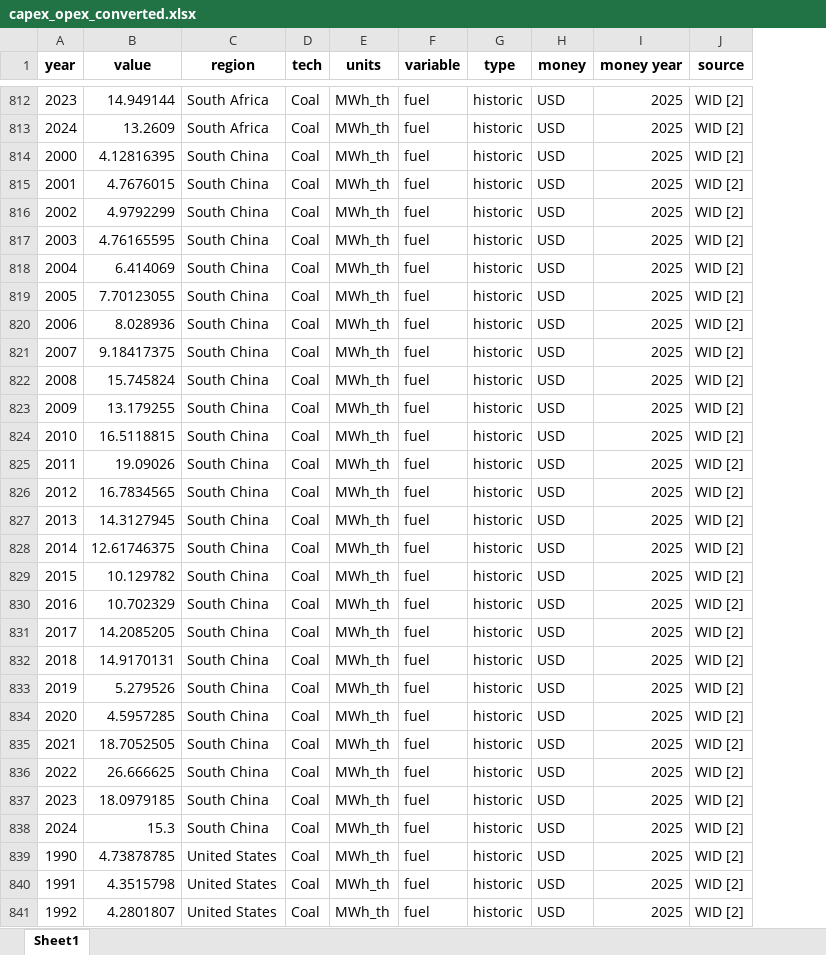
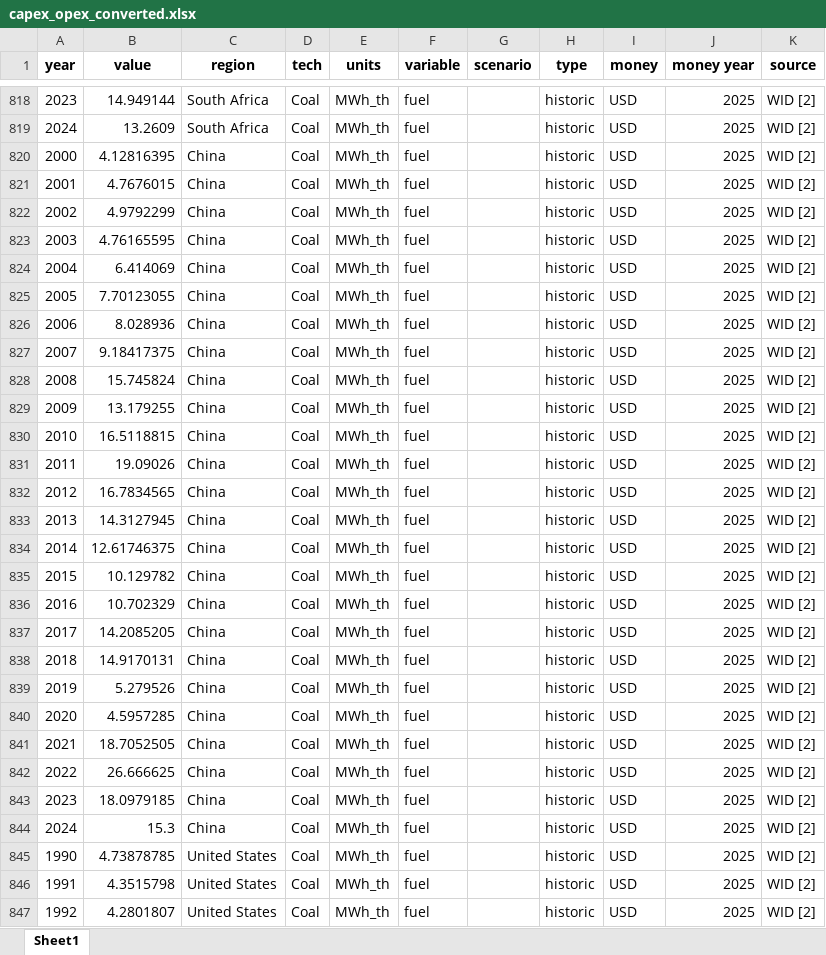
Before and after one commit to barnabyw/bess-co, an Excel workbook: inputs/capex_opex_converted.xlsx, sheet Sheet1, drawn as a sheet; only a part is shown, gaps mark what is left out; values as stored, in another font and other column widths than the file's, no borders; addresses are those after the commit; the diff covers the shown part only; the diff names each change by its address in the sheet, - before the commit and + after, or states it on an @@ line.

```diff
--- a/inputs/capex_opex_converted.xlsx (sheet Sheet1)
+++ b/inputs/capex_opex_converted.xlsx (sheet Sheet1)
+column G (scenario), empty
-C820:C844 (region): South China
+C820:C844 (region): China
```
Also changed, not shown: 143 added rows elsewhere in this sheet, 13 other files.
